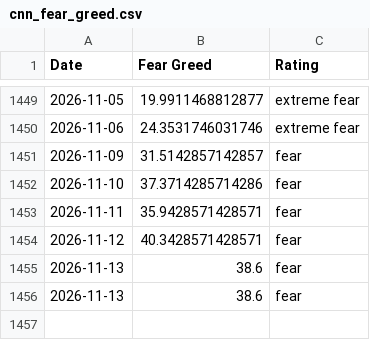
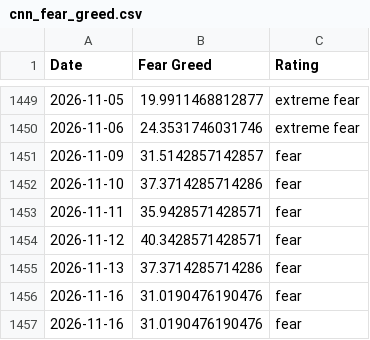
Before and after one commit to whit3rabbit/fear-greed-data, a CSV file: datasets/cnn_fear_greed.csv, drawn as a sheet; only a part is shown, gaps mark what is left out.

```diff
--- a/datasets/cnn_fear_greed.csv
+++ b/datasets/cnn_fear_greed.csv
@@ -1454,3 +1454,4 @@ Date,Fear Greed,Rating
 2026-11-12,40.3428571428571,fear
-2026-11-13,38.6,fear
-2026-11-13,38.6,fear
+2026-11-13,37.3714285714286,fear
+2026-11-16,31.0190476190476,fear
+2026-11-16,31.0190476190476,fear
```
Also changed, not shown: fear-greed.csv, 1 other file.
